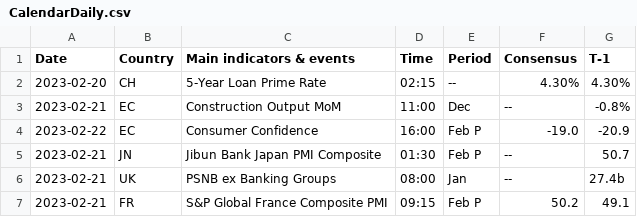
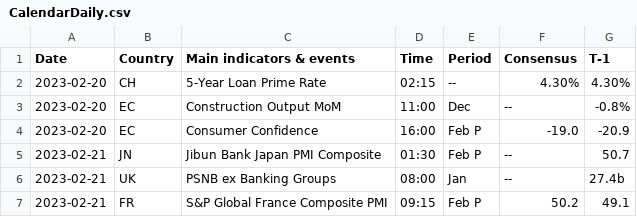
Before and after one commit to zacharieabid/EnergyScan, a CSV file: CalendarDaily.csv, drawn as a sheet; only a part is shown.

Commit message:
Add files via upload

```diff
--- a/CalendarDaily.csv
+++ b/CalendarDaily.csv
@@ -2,4 +2,4 @@
 2023-02-20,CH,5-Year Loan Prime Rate,02:15,--,4.30%,4.30%
-2023-02-21,EC,Construction Output MoM,11:00,Dec,--,-0.8%
-2023-02-22,EC,Consumer Confidence,16:00,Feb P,-19.0,-20.9
+2023-02-20,EC,Construction Output MoM,11:00,Dec,--,-0.8%
+2023-02-20,EC,Consumer Confidence,16:00,Feb P,-19.0,-20.9
 2023-02-21,JN,Jibun Bank Japan PMI Composite,01:30,Feb P,--,50.7
```
